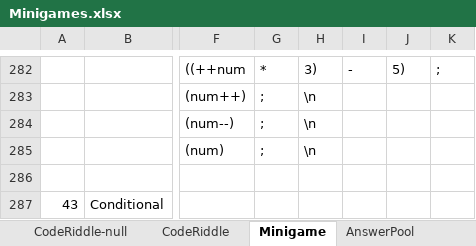
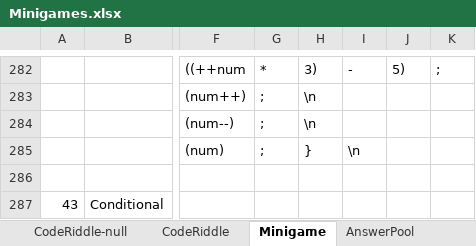
Before and after one commit to fernandezaaron/CodexLearning, an Excel workbook: assets/excel/Minigames.xlsx, sheet Minigame, drawn as a sheet; only a part is shown, gaps mark what is left out; values as stored, in another font and other column widths than the file's, no borders; the diff names each change by its address in the sheet, - before the commit and + after, or states it on an @@ line.

Commit message:
minigames reworks

```diff
--- a/assets/excel/Minigames.xlsx (sheet Minigame)
+++ b/assets/excel/Minigames.xlsx (sheet Minigame)
-H285: \n
+H285: }
-I285: (empty)
+I285: \n
```
Also changed, not shown: 6 other files.
